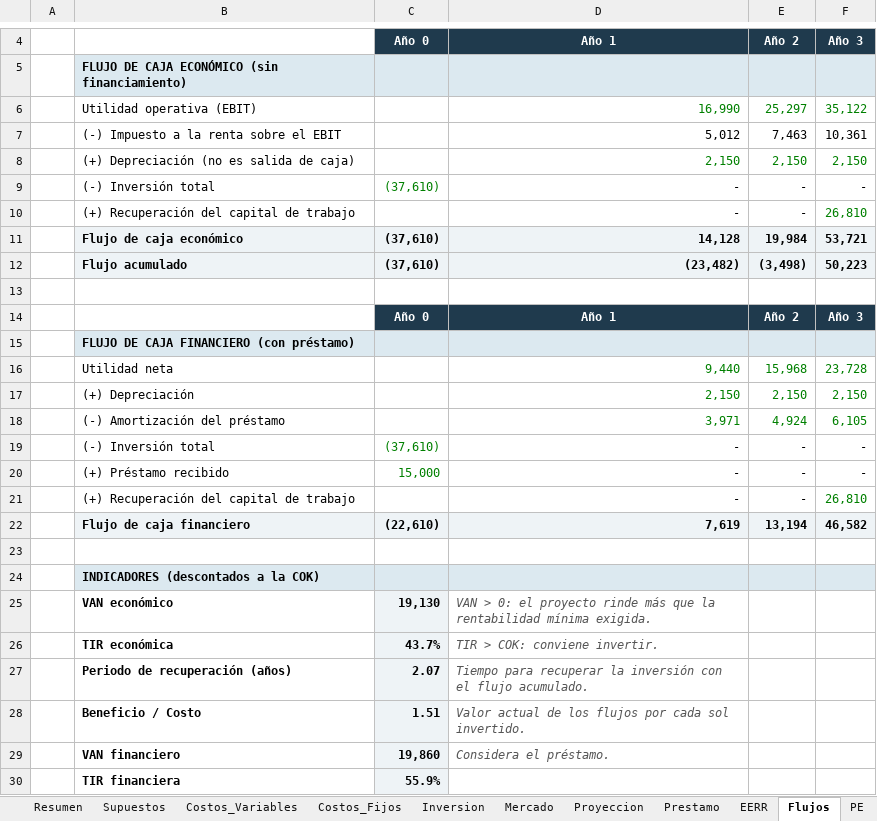
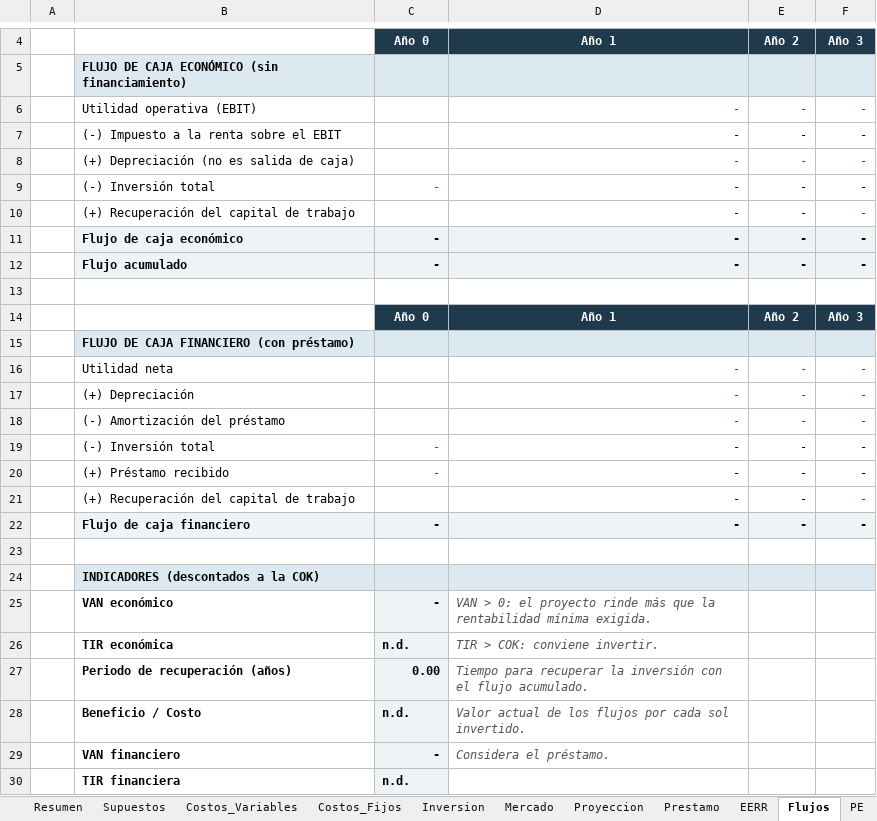
Before and after one commit to jeanpier22/calculadora-financiera-tap, an Excel workbook: Plantilla_Proyeccion_Financiera_TAP.xlsx, sheet Flujos, drawn as a sheet; only a part is shown, gaps mark what is left out; values as stored, in another font and other column widths than the file's, no borders; charts and pictures not drawn; removed rows and columns are numbered as before the commit, all else as after; the diff names each change by its address in the sheet, - before the commit and + after, or states it on an @@ line.

```diff
--- a/Plantilla_Proyeccion_Financiera_TAP.xlsx (sheet Flujos)
+++ b/Plantilla_Proyeccion_Financiera_TAP.xlsx (sheet Flujos)
-row 6:  | Utilidad operativa (EBIT) |  | 16,990 | 25,297 | 35,122
-row 7:  | (-) Impuesto a la renta sobre el EBIT |  | 5,012 | 7,463 | 10,361
-row 8:  | (+) Depreciación (no es salida de caja) |  | 2,150 | 2,150 | 2,150
+row 6:  | Utilidad operativa (EBIT) |  | - | - | -
+row 7:  | (-) Impuesto a la renta sobre el EBIT |  | - | - | -
+row 8:  | (+) Depreciación (no es salida de caja) |  | - | - | -
-C9: (37,610)
+C9: -
-F10: 26,810
+F10: -
-row 11:  | Flujo de caja económico | (37,610) | 14,128 | 19,984 | 53,721
-row 12:  | Flujo acumulado | (37,610) | (23,482) | (3,498) | 50,223
+row 11:  | Flujo de caja económico | - | - | - | -
+row 12:  | Flujo acumulado | - | - | - | -
-row 16:  | Utilidad neta |  | 9,440 | 15,968 | 23,728
-row 17:  | (+) Depreciación |  | 2,150 | 2,150 | 2,150
-row 18:  | (-) Amortización del préstamo |  | 3,971 | 4,924 | 6,105
+row 16:  | Utilidad neta |  | - | - | -
+row 17:  | (+) Depreciación |  | - | - | -
+row 18:  | (-) Amortización del préstamo |  | - | - | -
-C19: (37,610)
+C19: -
-C20: 15,000
+C20: -
-F21: 26,810
+F21: -
-row 22:  | Flujo de caja financiero | (22,610) | 7,619 | 13,194 | 46,582
+row 22:  | Flujo de caja financiero | - | - | - | -
-C25: 19,130
+C25: -
-C26: 43.7%
+C26: n.d.
-C27: 2.07
+C27: 0.00
-C28: 1.51
+C28: n.d.
-C29: 19,860
+C29: -
-C30: 55.9%
+C30: n.d.
```
Also changed, not shown: sheet PE, sheet Proyeccion, sheet Costos_Variables, sheet Inversion, sheet Resumen, sheet Costos_Fijos, 5 more sheets, formulas that keep their value, charts or pictures, 5 other files.
